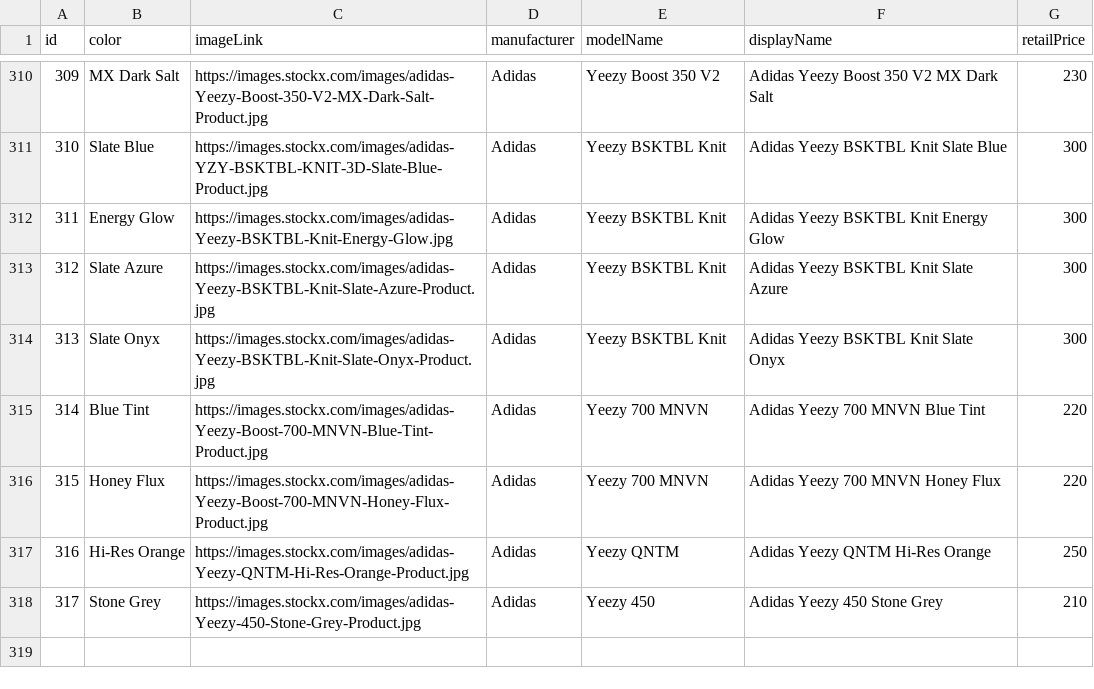
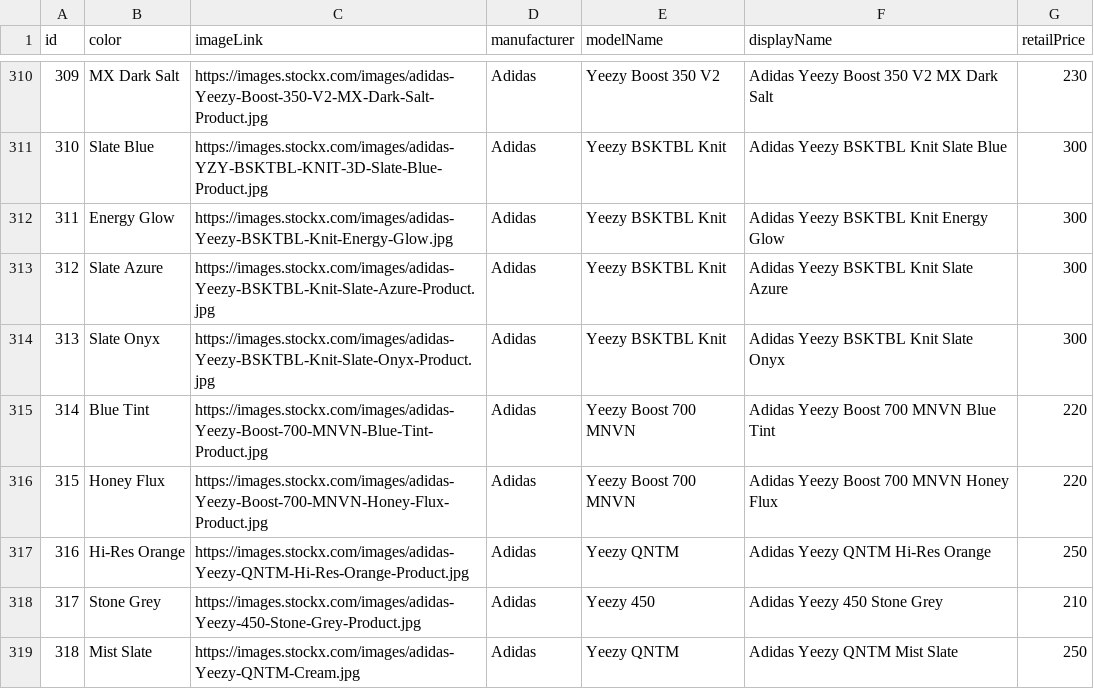
Before and after one commit to atomflunder/yeezy-collection, a CSV file: data/items.csv, drawn as a sheet; only a part is shown, gaps mark what is left out.

Commit message:
Fix items

```diff
--- a/data/items.csv
+++ b/data/items.csv
@@ -314,5 +314,6 @@ id,color,imageLink,manufacturer,modelName,displayName,retailPrice
 313,Slate Onyx,https://images.stockx.com/images/adidas-Yeezy-BSKTBL-Knit-Slate-Onyx-Product.jpg,Adidas,Yeezy BSKTBL Knit,Adidas Yeezy BSKTBL Knit Slate Onyx,300
-314,Blue Tint,https://images.stockx.com/images/adidas-Yeezy-Boost-700-MNVN-Blue-Tint-Product.jpg,Adidas,Yeezy 700 MNVN,Adidas Yeezy 700 MNVN Blue Tint,220
-315,Honey Flux,https://images.stockx.com/images/adidas-Yeezy-Boost-700-MNVN-Honey-Flux-Product.jpg,Adidas,Yeezy 700 MNVN,Adidas Yeezy 700 MNVN Honey Flux,220
+314,Blue Tint,https://images.stockx.com/images/adidas-Yeezy-Boost-700-MNVN-Blue-Tint-Product.jpg,Adidas,Yeezy Boost 700 MNVN,Adidas Yeezy Boost 700 MNVN Blue Tint,220
+315,Honey Flux,https://images.stockx.com/images/adidas-Yeezy-Boost-700-MNVN-Honey-Flux-Product.jpg,Adidas,Yeezy Boost 700 MNVN,Adidas Yeezy Boost 700 MNVN Honey Flux,220
 316,Hi-Res Orange,https://images.stockx.com/images/adidas-Yeezy-QNTM-Hi-Res-Orange-Product.jpg,Adidas,Yeezy QNTM,Adidas Yeezy QNTM Hi-Res Orange,250
 317,Stone Grey,https://images.stockx.com/images/adidas-Yeezy-450-Stone-Grey-Product.jpg,Adidas,Yeezy 450,Adidas Yeezy 450 Stone Grey,210
+318,Mist Slate,https://images.stockx.com/images/adidas-Yeezy-QNTM-Cream.jpg,Adidas,Yeezy QNTM,Adidas Yeezy QNTM Mist Slate,250
```
